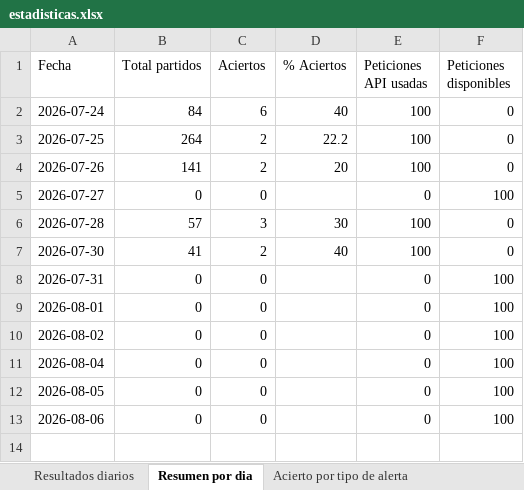
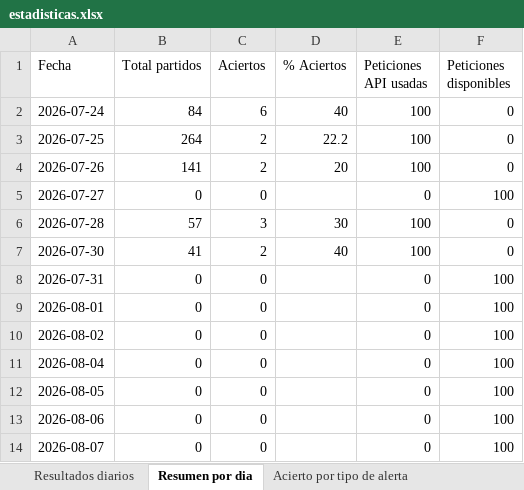
Before and after one commit to erikolivo/flow-elo, an Excel workbook: data/estadisticas.xlsx, sheet Resumen por dia, drawn as a sheet; values as stored, in another font and other column widths than the file's, no borders; the diff names each change by its address in the sheet, - before the commit and + after, or states it on an @@ line.

```diff
--- a/data/estadisticas.xlsx (sheet Resumen por dia)
+++ b/data/estadisticas.xlsx (sheet Resumen por dia)
+row 14: 2026-08-07 | 0 | 0 |  | 0 | 100
```
Also changed, not shown: 2 other files.
